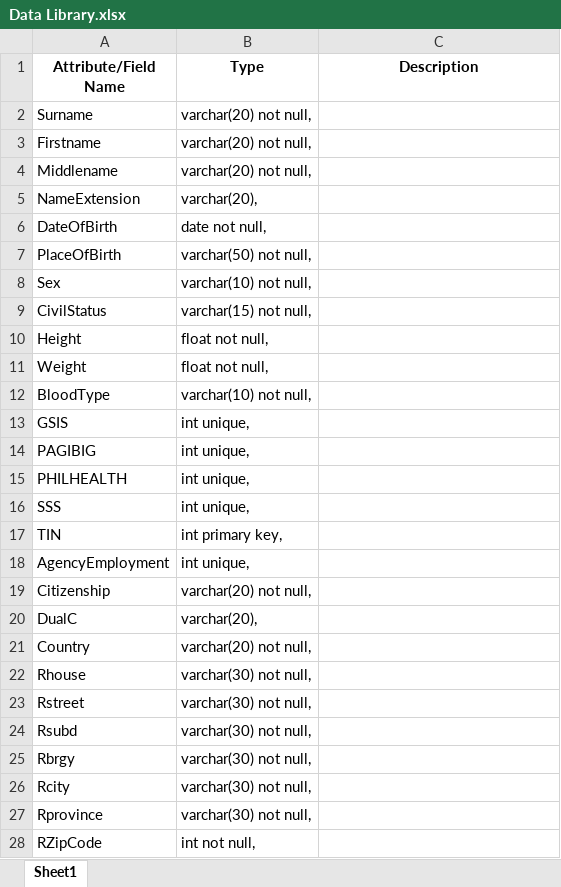
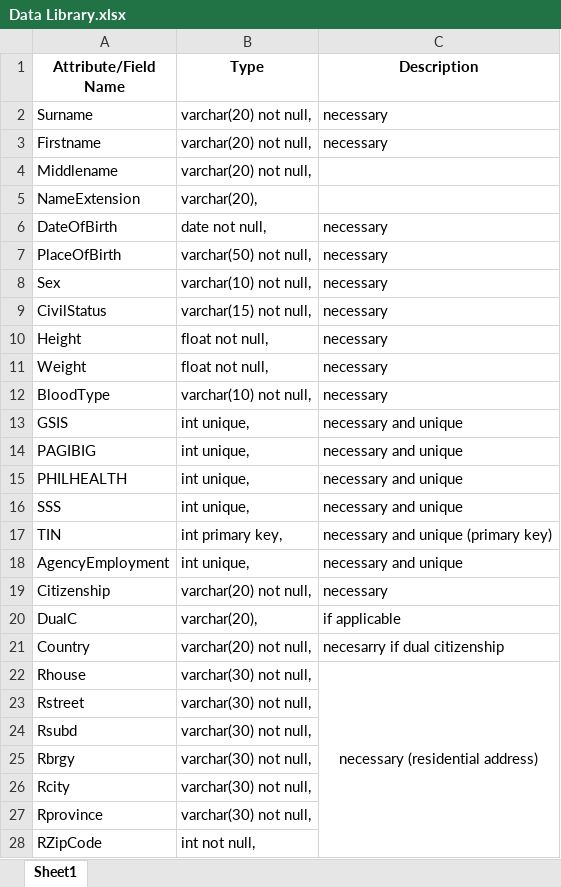
Before and after one commit to MariaShairra/PersonalDataSheet, an Excel workbook: Data Library.xlsx, sheet Sheet1, drawn as a sheet; only a part is shown; values as stored, in another font and other column widths than the file's, no borders; the diff covers the shown part only; the diff names each change by its address in the sheet, - before the commit and + after, or states it on an @@ line.

Commit message:
Update Data Library.xlsx

```diff
--- a/Data Library.xlsx (sheet Sheet1)
+++ b/Data Library.xlsx (sheet Sheet1)
-C2:C3 (Description): (empty)
+C2:C3 (Description): necessary
-C6:C12 (Description): (empty)
+C6:C12 (Description): necessary
-C13:C16 (Description): (empty)
+C13:C16 (Description): necessary and unique
-C17 (Description): (empty)
+C17 (Description): necessary and unique (primary key)
-C18 (Description): (empty)
+C18 (Description): necessary and unique
-C19 (Description): (empty)
+C19 (Description): necessary
-C20 (Description): (empty)
+C20 (Description): if applicable
-C21 (Description): (empty)
+C21 (Description): necesarry if dual citizenship
-C22 (Description): (empty)
+C22 (Description): necessary (residential address)
+C22:C28 merged
```
Also changed, not shown: 13 edited cells and merged cells elsewhere in this sheet.
